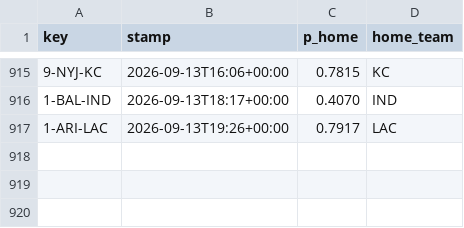
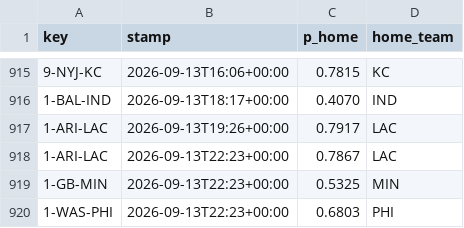
Before and after one commit to Cako18/gridiron-data, a CSV file: data/line_history.csv, drawn as a sheet; only a part is shown, gaps mark what is left out.

```diff
--- a/data/line_history.csv
+++ b/data/line_history.csv
@@ -917 +917,4 @@ key,stamp,p_home,home_team
 1-ARI-LAC,2026-09-13T19:26+00:00,0.7917,LAC
+1-ARI-LAC,2026-09-13T22:23+00:00,0.7867,LAC
+1-GB-MIN,2026-09-13T22:23+00:00,0.5325,MIN
+1-WAS-PHI,2026-09-13T22:23+00:00,0.6803,PHI
```
Also changed, not shown: data/elo_history.csv, 3 other files.
